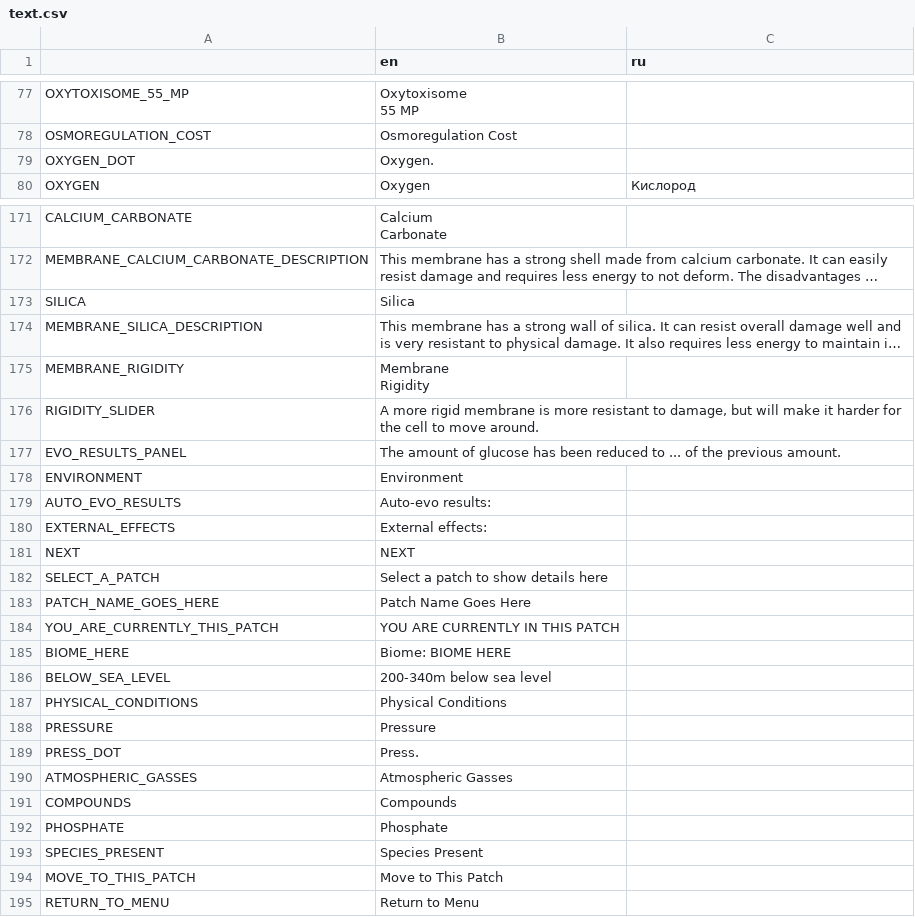
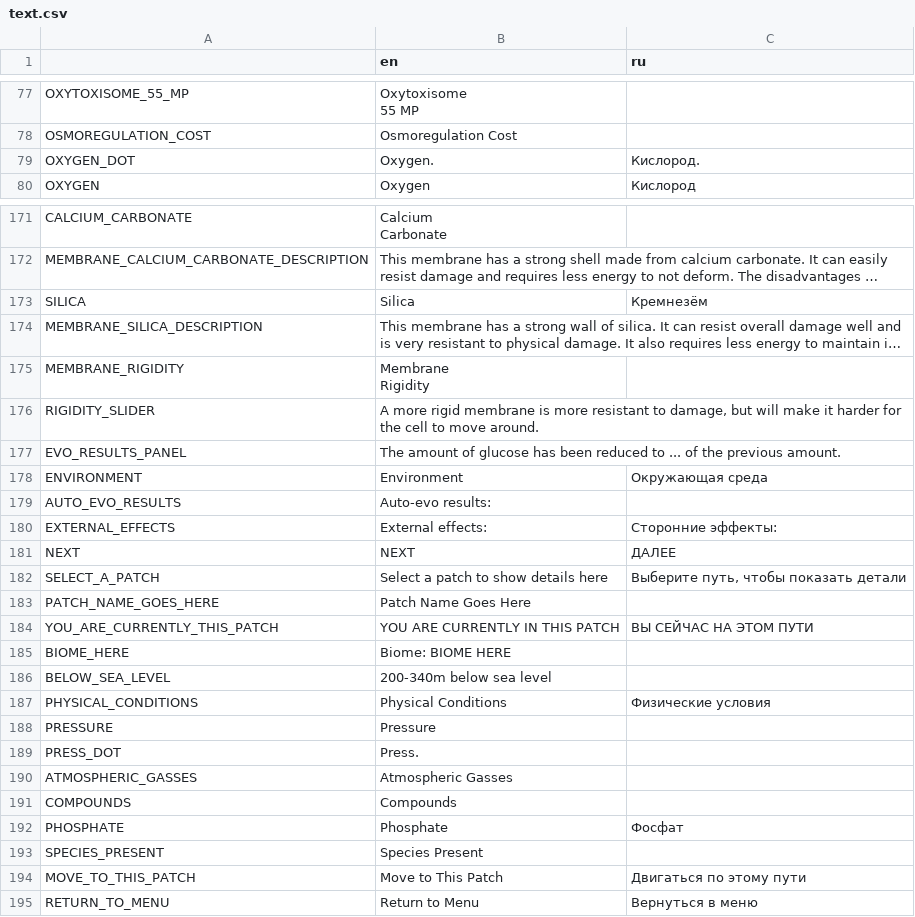
Before and after one commit to Hima-source/Thrive, a CSV file: assets/locales/text.csv, drawn as a sheet; only a part is shown, gaps mark what is left out; long unchanged cells end in …; the diff covers the shown part only; the diff names each change by its address in the sheet, - before the commit and + after, or states it on an @@ line.

Commit message:
Update 6

```diff
--- a/assets/locales/text.csv
+++ b/assets/locales/text.csv
-C79 (ru): (empty)
+C79 (ru): Кислород.
-C173 (ru): (empty)
+C173 (ru): Кремнезём
-C178 (ru): (empty)
+C178 (ru): Окружающая среда
-C180 (ru): (empty)
+C180 (ru): Сторонние эффекты:
-C181 (ru): (empty)
+C181 (ru): ДАЛЕЕ
-C182 (ru): (empty)
+C182 (ru): Выберите путь, чтобы показать детали
-C184 (ru): (empty)
+C184 (ru): ВЫ СЕЙЧАС НА ЭТОМ ПУТИ
-C187 (ru): (empty)
+C187 (ru): Физические условия
-C192 (ru): (empty)
+C192 (ru): Фосфат
-C194 (ru): (empty)
+C194 (ru): Двигаться по этому пути
-C195 (ru): (empty)
+C195 (ru): Вернуться в меню
```
Also changed, not shown: 5 edited cells elsewhere in this file.
